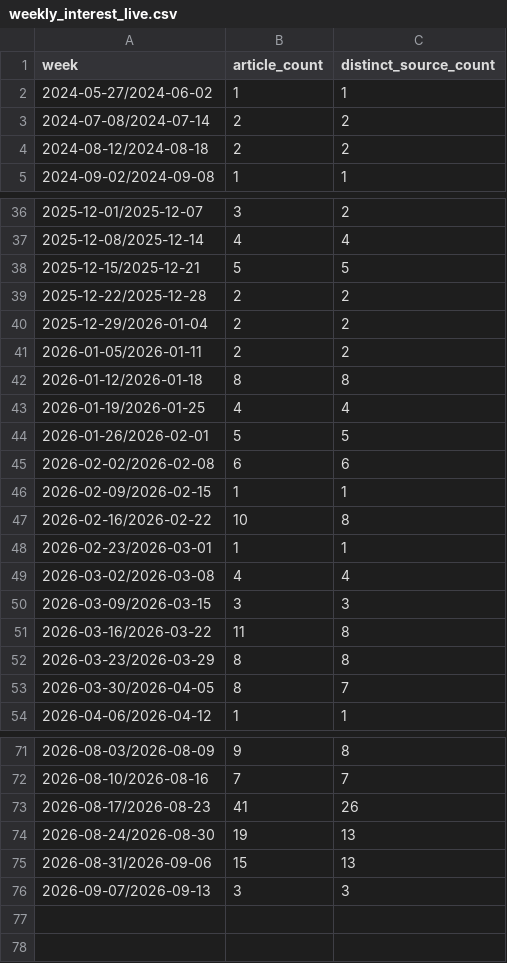
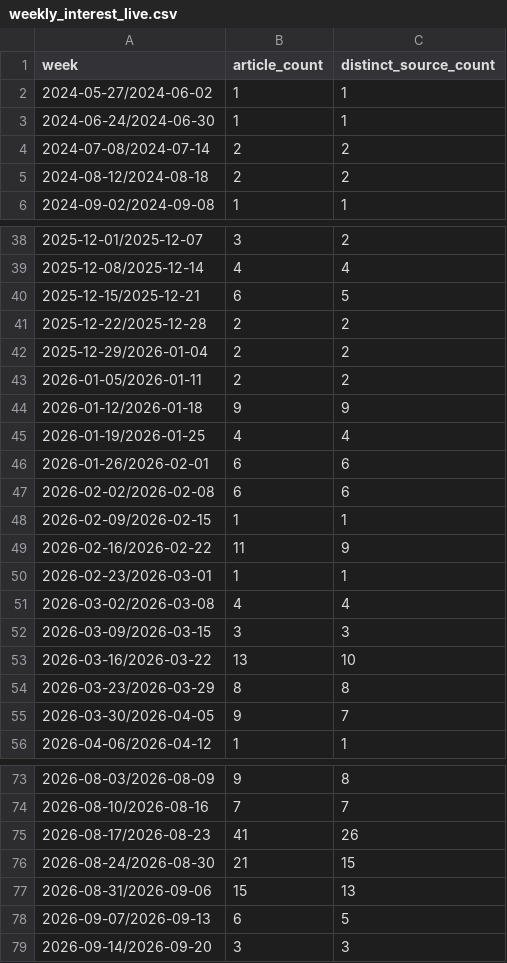
Before and after one commit to Braingenius2/sentiment-driven-interest-tracker, a CSV file: tracker/data/weekly_interest_live.csv, drawn as a sheet; only a part is shown, gaps mark what is left out; the diff covers the shown part only.

```diff
--- a/tracker/data/weekly_interest_live.csv
+++ b/tracker/data/weekly_interest_live.csv
@@ -2,2 +2,3 @@ week,article_count,distinct_source_count
 2024-05-27/2024-06-02,1,1
+2024-06-24/2024-06-30,1,1
 2024-07-08/2024-07-14,2,2
@@ -37,3 +39,3 @@ week,article_count,distinct_source_count
 2025-12-08/2025-12-14,4,4
-2025-12-15/2025-12-21,5,5
+2025-12-15/2025-12-21,6,5
 2025-12-22/2025-12-28,2,2
@@ -41,8 +43,8 @@ week,article_count,distinct_source_count
 2026-01-05/2026-01-11,2,2
-2026-01-12/2026-01-18,8,8
+2026-01-12/2026-01-18,9,9
 2026-01-19/2026-01-25,4,4
-2026-01-26/2026-02-01,5,5
+2026-01-26/2026-02-01,6,6
 2026-02-02/2026-02-08,6,6
 2026-02-09/2026-02-15,1,1
-2026-02-16/2026-02-22,10,8
+2026-02-16/2026-02-22,11,9
 2026-02-23/2026-03-01,1,1
@@ -50,5 +52,5 @@ week,article_count,distinct_source_count
 2026-03-09/2026-03-15,3,3
-2026-03-16/2026-03-22,11,8
+2026-03-16/2026-03-22,13,10
 2026-03-23/2026-03-29,8,8
-2026-03-30/2026-04-05,8,7
+2026-03-30/2026-04-05,9,7
 2026-04-06/2026-04-12,1,1
@@ -73,4 +75,5 @@ week,article_count,distinct_source_count
 2026-08-17/2026-08-23,41,26
-2026-08-24/2026-08-30,19,13
+2026-08-24/2026-08-30,21,15
 2026-08-31/2026-09-06,15,13
-2026-09-07/2026-09-13,3,3
+2026-09-07/2026-09-13,6,5
+2026-09-14/2026-09-20,3,3
```
Also changed, not shown: 1 added row and 5 edited cells elsewhere in this file, 2 other files.
